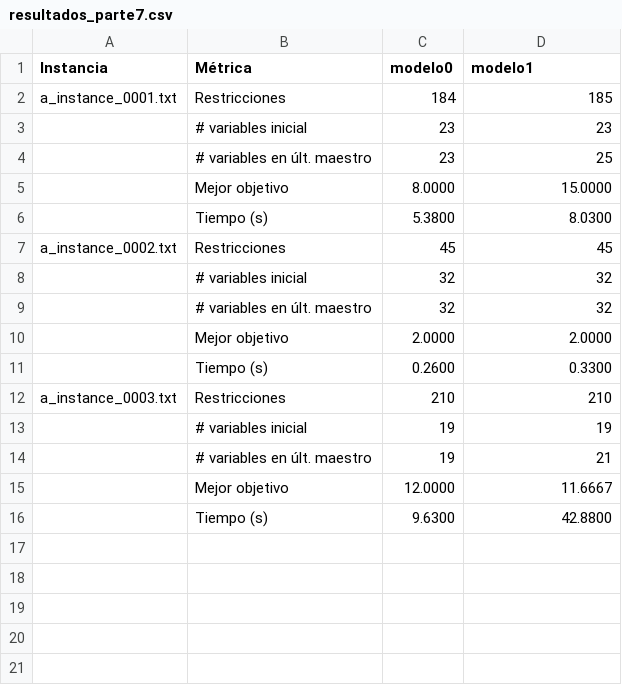
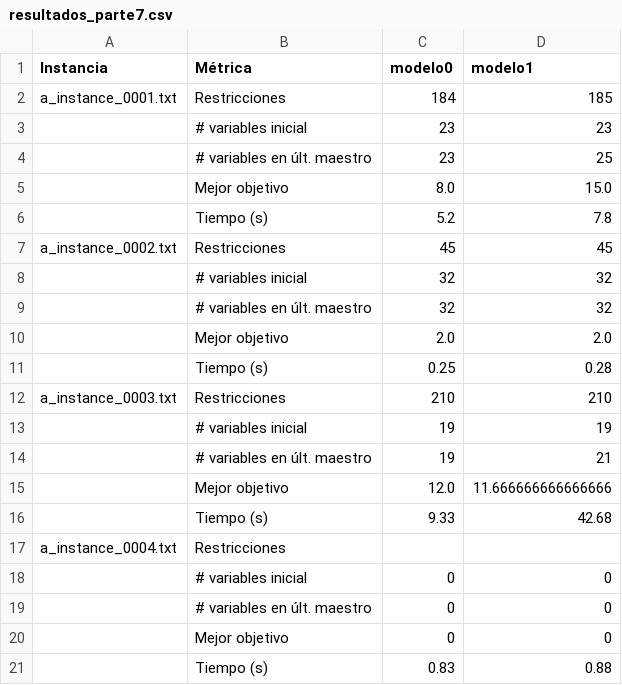
Before and after one commit to VanesaVera27/tp_myo, a CSV file: parte7/resultados_parte7.csv, drawn as a sheet; removed rows and columns are numbered as before the commit, all else as after; the diff names each change by its address in the sheet, - before the commit and + after, or states it on an @@ line.

Commit message:
generacion de columnas cool

```diff
--- a/parte7/resultados_parte7.csv
+++ b/parte7/resultados_parte7.csv
-row 5:  | Mejor objetivo | 8.0000 | 15.0000
-row 6:  | Tiempo (s) | 5.3800 | 8.0300
+row 5:  | Mejor objetivo | 8.0 | 15.0
+row 6:  | Tiempo (s) | 5.2 | 7.8
-row 10:  | Mejor objetivo | 2.0000 | 2.0000
-row 11:  | Tiempo (s) | 0.2600 | 0.3300
+row 10:  | Mejor objetivo | 2.0 | 2.0
+row 11:  | Tiempo (s) | 0.25 | 0.28
-row 15:  | Mejor objetivo | 12.0000 | 11.6667
-row 16:  | Tiempo (s) | 9.6300 | 42.8800
+row 15:  | Mejor objetivo | 12.0 | 11.666666666666666
+row 16:  | Tiempo (s) | 9.33 | 42.68
+row 17: a_instance_0004.txt | Restricciones
+row 18:  | # variables inicial | 0 | 0
+row 19:  | # variables en últ. maestro | 0 | 0
+row 20:  | Mejor objetivo | 0 | 0
+row 21:  | Tiempo (s) | 0.83 | 0.88
```
Also changed, not shown: 5 other files.
